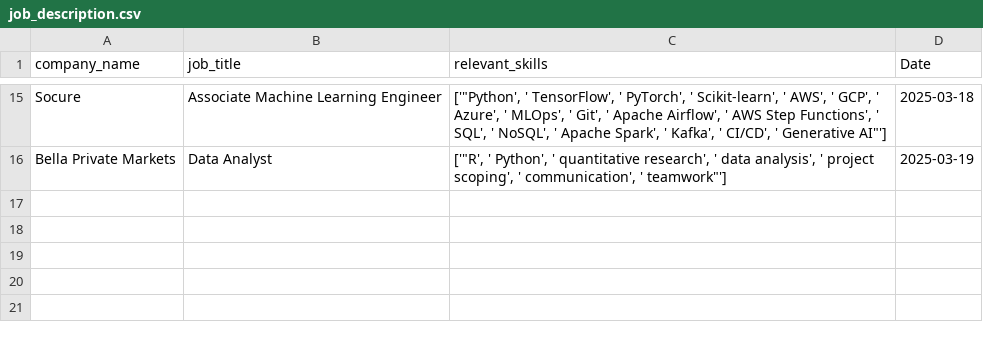
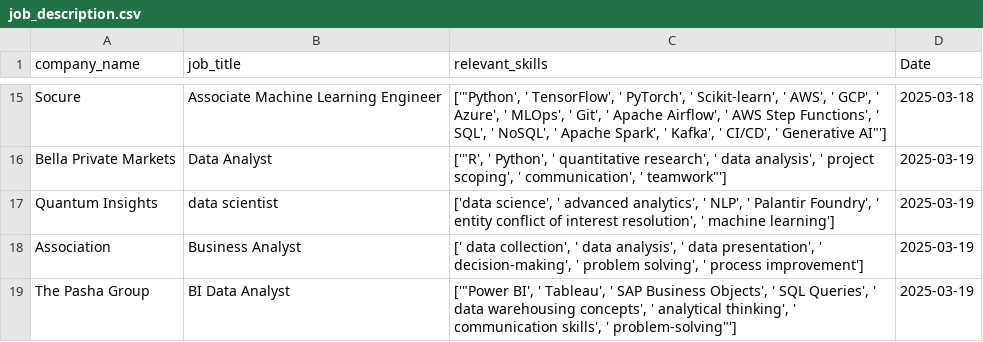
Before and after one commit to ysurya13/AIforJob, a CSV file: job_description.csv, drawn as a sheet; only a part is shown, gaps mark what is left out.

```diff
--- a/job_description.csv
+++ b/job_description.csv
@@ -16 +16,4 @@ Socure,Associate Machine Learning Engineer,"['""Python', ' TensorFlow', ' PyTorc
 Bella Private Markets,Data Analyst,"['""R', ' Python', ' quantitative research', ' data analysis', ' project scoping', ' communication', ' teamwork""']",2025-03-19
+Quantum Insights,data scientist,"['data science', ' advanced analytics', ' NLP', ' Palantir Foundry', ' entity conflict of interest resolution', ' machine learning']",2025-03-19
+Association, Business Analyst,"[' data collection', ' data analysis', ' data presentation', ' decision-making', ' problem solving', ' process improvement']",2025-03-19
+The Pasha Group,BI Data Analyst,"['""Power BI', ' Tableau', ' SAP Business Objects', ' SQL Queries', ' data warehousing concepts', ' analytical thinking', ' communication skills', ' problem-solving""']",2025-03-19
```
Also changed, not shown: 10 other files.
